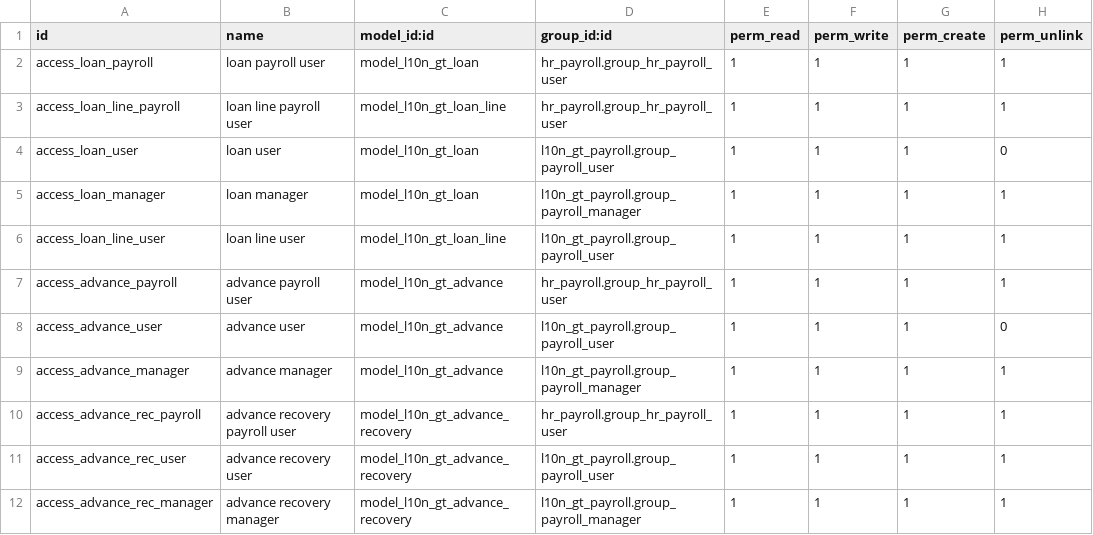
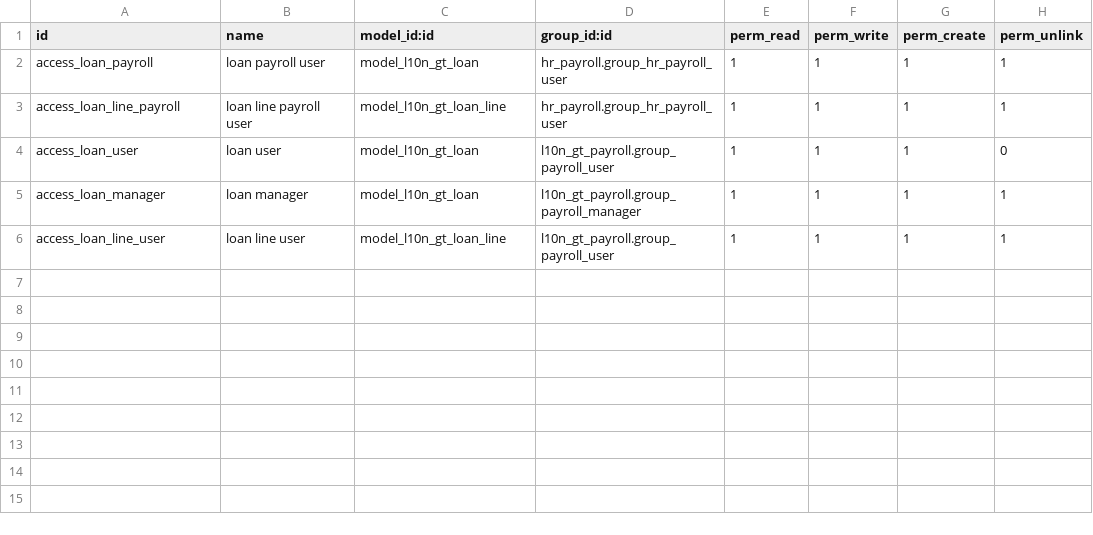
Before and after one commit to Olive-GT/odoo_nomina, a CSV file: l10n_gt_payroll_loans/security/ir.model.access.csv, drawn as a sheet.

```diff
--- a/l10n_gt_payroll_loans/security/ir.model.access.csv
+++ b/l10n_gt_payroll_loans/security/ir.model.access.csv
@@ -6,7 +6 @@ access_loan_manager,loan manager,model_l10n_gt_loan,l10n_gt_payroll.group_payrol
 access_loan_line_user,loan line user,model_l10n_gt_loan_line,l10n_gt_payroll.group_payroll_user,1,1,1,1
-access_advance_payroll,advance payroll user,model_l10n_gt_advance,hr_payroll.group_hr_payroll_user,1,1,1,1
-access_advance_user,advance user,model_l10n_gt_advance,l10n_gt_payroll.group_payroll_user,1,1,1,0
-access_advance_manager,advance manager,model_l10n_gt_advance,l10n_gt_payroll.group_payroll_manager,1,1,1,1
-access_advance_rec_payroll,advance recovery payroll user,model_l10n_gt_advance_recovery,hr_payroll.group_hr_payroll_user,1,1,1,1
-access_advance_rec_user,advance recovery user,model_l10n_gt_advance_recovery,l10n_gt_payroll.group_payroll_user,1,1,1,1
-access_advance_rec_manager,advance recovery manager,model_l10n_gt_advance_recovery,l10n_gt_payroll.group_payroll_manager,1,1,1,1
```
Also changed, not shown: 8 other files.
